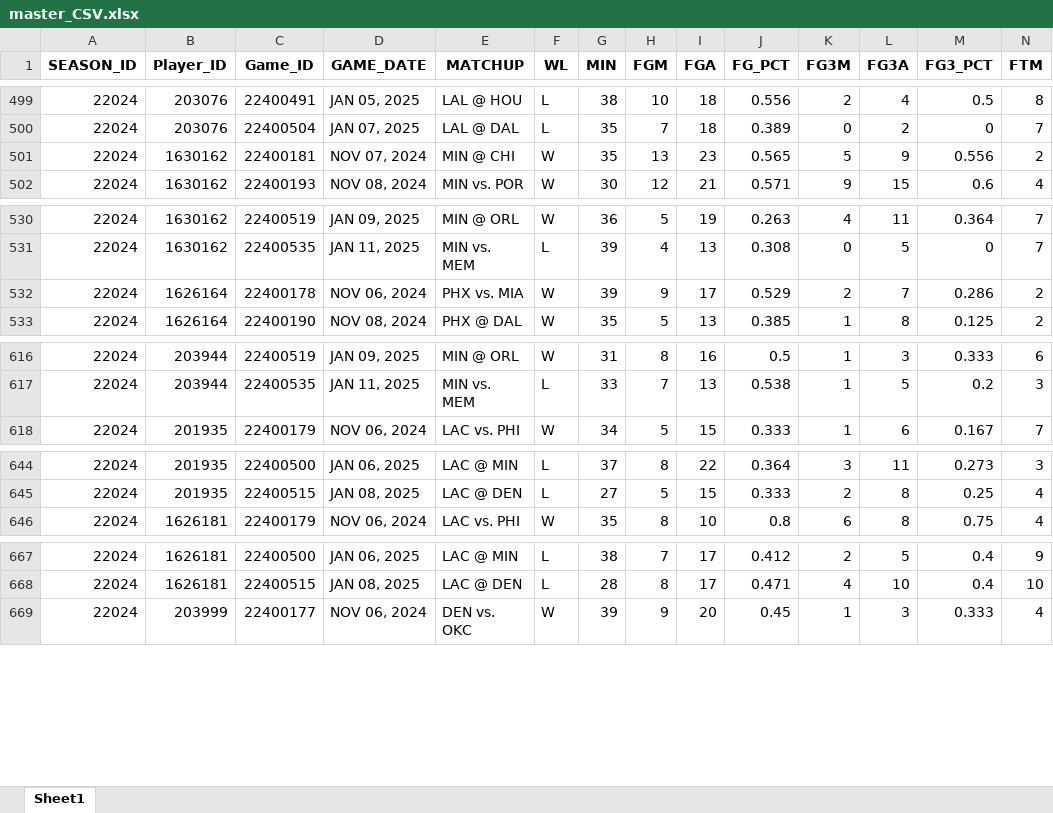
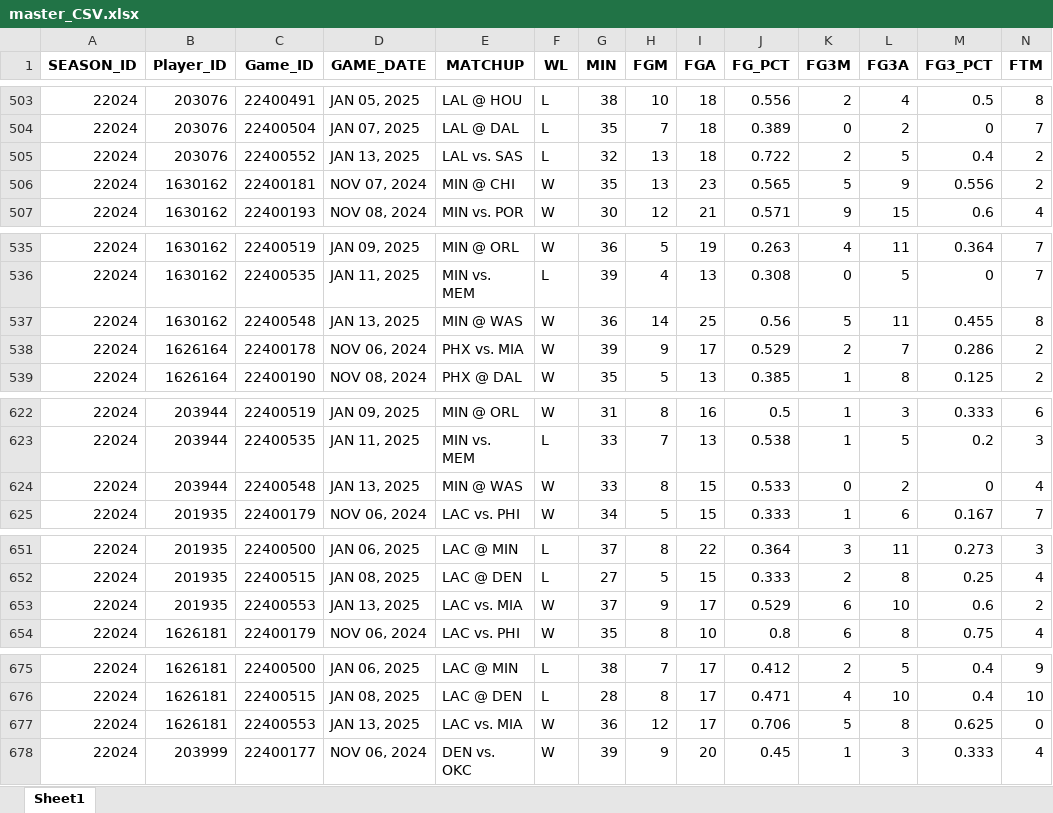
Before and after one commit to ansh-mujral/nbapreds, an Excel workbook: master_CSV.xlsx, sheet Sheet1, drawn as a sheet; only a part is shown, gaps mark what is left out; values as stored, in another font and other column widths than the file's, no borders; rows hold the shown columns only; the diff covers the shown part only; the diff names each change by its address in the sheet, - before the commit and + after, or states it on an @@ line.

```diff
--- a/master_CSV.xlsx (sheet Sheet1)
+++ b/master_CSV.xlsx (sheet Sheet1)
+row 505: 22024 | 203076 | 22400552 | JAN 13, 2025 | LAL vs. SAS | L | 32 | 13 | 18 | 0.722 | 2 | 5 | 0.4 | 2
+row 537: 22024 | 1630162 | 22400548 | JAN 13, 2025 | MIN @ WAS | W | 36 | 14 | 25 | 0.56 | 5 | 11 | 0.455 | 8
+row 624: 22024 | 203944 | 22400548 | JAN 13, 2025 | MIN @ WAS | W | 33 | 8 | 15 | 0.533 | 0 | 2 | 0 | 4
+row 653: 22024 | 201935 | 22400553 | JAN 13, 2025 | LAC vs. MIA | W | 37 | 9 | 17 | 0.529 | 6 | 10 | 0.6 | 2
+row 677: 22024 | 1626181 | 22400553 | JAN 13, 2025 | LAC vs. MIA | W | 36 | 12 | 17 | 0.706 | 5 | 8 | 0.625 | 0
```
Also changed, not shown: 13 added rows and 3 edited cells elsewhere in this sheet, teamstats_.xlsx, 2 other files.
